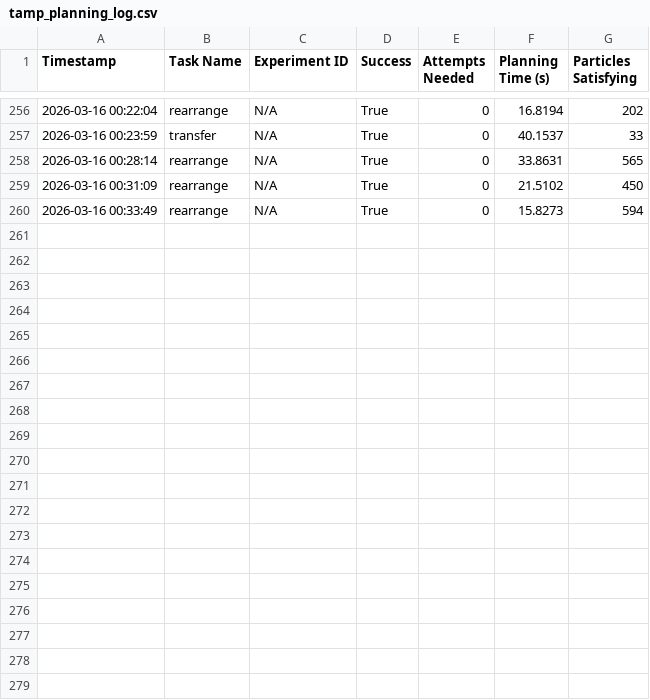
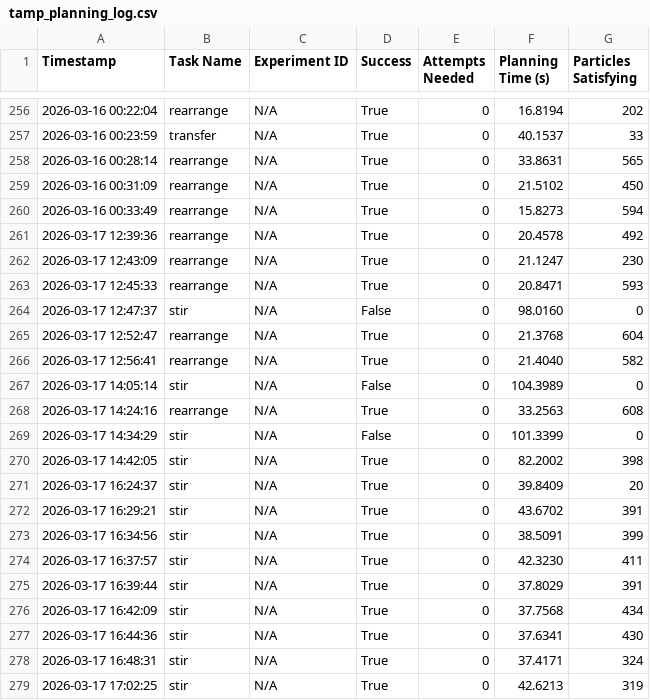
Before and after one commit to chohh7391/sdl_project, a CSV file: TAMP/tamp/logs/move/flask/tamp_planning_log.csv, drawn as a sheet; only a part is shown, gaps mark what is left out; the diff covers the shown part only; the diff names each change by its address in the sheet, - before the commit and + after, or states it on an @@ line.

Commit message:
modified:   TAMP/cuTAMP/curobo/src/curobo/cuda_robot_model/cuda_robot_generator.py 	modified:   TAMP/cuTAMP/cutamp/algorithm.py 	modified:   TAMP/cuTAMP/cutamp/scripts/utils.py 	modified:   TAMP/tamp/content/assets/lab/flask.usd 	modified:   TAMP/tamp/content/assets/lab/stirrer.usd 	modified:   TAMP/tamp/logs/move/flask/tamp_planning_log.csv 	modified:   TAMP/tamp/scripts/xdl/tamp_xdl_parser.py 	modified:   TAMP/tamp/src/envs/stirring.py 	modified:   TAMP/tamp/src/envs/utils.py 	modified:   isaacsim/scripts/standalone/simulation.py 	modified:   isaacsim/scripts/standalone/task.py

```diff
--- a/TAMP/tamp/logs/move/flask/tamp_planning_log.csv
+++ b/TAMP/tamp/logs/move/flask/tamp_planning_log.csv
+row 261: 2026-03-17 12:39:36 | rearrange | N/A | True | 0 | 20.4578 | 492
+row 262: 2026-03-17 12:43:09 | rearrange | N/A | True | 0 | 21.1247 | 230
+row 263: 2026-03-17 12:45:33 | rearrange | N/A | True | 0 | 20.8471 | 593
+row 264: 2026-03-17 12:47:37 | stir | N/A | False | 0 | 98.0160 | 0
+row 265: 2026-03-17 12:52:47 | rearrange | N/A | True | 0 | 21.3768 | 604
+row 266: 2026-03-17 12:56:41 | rearrange | N/A | True | 0 | 21.4040 | 582
+row 267: 2026-03-17 14:05:14 | stir | N/A | False | 0 | 104.3989 | 0
+row 268: 2026-03-17 14:24:16 | rearrange | N/A | True | 0 | 33.2563 | 608
+row 269: 2026-03-17 14:34:29 | stir | N/A | False | 0 | 101.3399 | 0
+row 270: 2026-03-17 14:42:05 | stir | N/A | True | 0 | 82.2002 | 398
+row 271: 2026-03-17 16:24:37 | stir | N/A | True | 0 | 39.8409 | 20
+row 272: 2026-03-17 16:29:21 | stir | N/A | True | 0 | 43.6702 | 391
+row 273: 2026-03-17 16:34:56 | stir | N/A | True | 0 | 38.5091 | 399
+row 274: 2026-03-17 16:37:57 | stir | N/A | True | 0 | 42.3230 | 411
+row 275: 2026-03-17 16:39:44 | stir | N/A | True | 0 | 37.8029 | 391
+row 276: 2026-03-17 16:42:09 | stir | N/A | True | 0 | 37.7568 | 434
+row 277: 2026-03-17 16:44:36 | stir | N/A | True | 0 | 37.6341 | 430
+row 278: 2026-03-17 16:48:31 | stir | N/A | True | 0 | 37.4171 | 324
+row 279: 2026-03-17 17:02:25 | stir | N/A | True | 0 | 42.6213 | 319
```
Also changed, not shown: 9 added rows elsewhere in this file, 10 other files.
